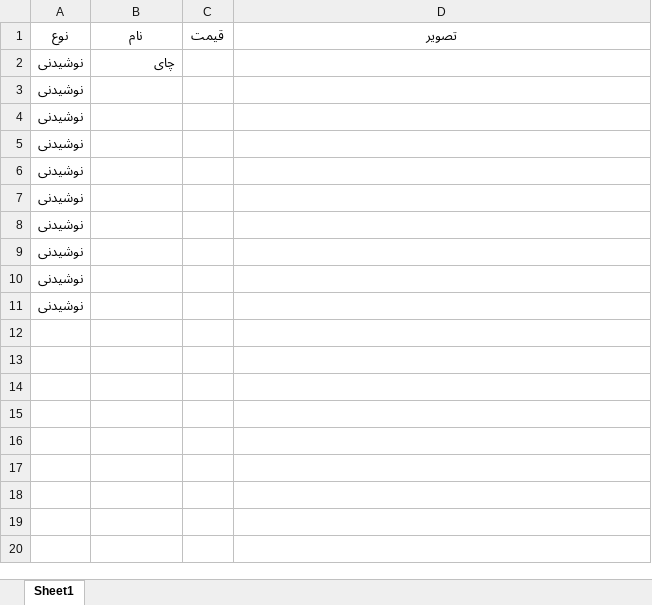
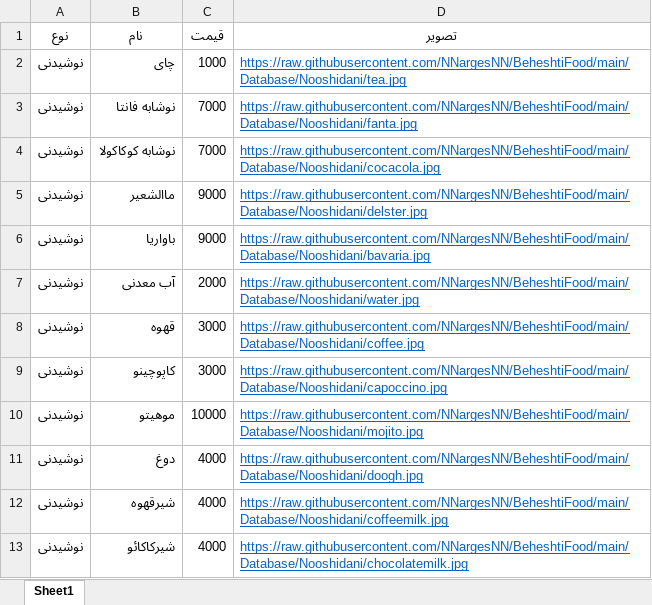
Before and after one commit to NNargesNN/BeheshtiFood, an Excel workbook: Database/Database.xlsx, sheet Sheet1, drawn as a sheet; values as stored, in another font and other column widths than the file's, no borders; removed rows and columns are numbered as before the commit, all else as after; the diff names each change by its address in the sheet, - before the commit and + after, or states it on an @@ line.

Commit message:
database

```diff
--- a/Database/Database.xlsx (sheet Sheet1)
+++ b/Database/Database.xlsx (sheet Sheet1)
-C2 (قیمت): (empty)
+C2 (قیمت): 1000
-D2 (تصویر): (empty)
+D2 (تصویر): https://raw.githubusercontent.com/NNargesNN/BeheshtiFood/main/Database/Nooshidani/tea.jpg
-row 3: نوشیدنی
-row 4: نوشیدنی
-row 5: نوشیدنی
-row 6: نوشیدنی
-row 7: نوشیدنی
-row 8: نوشیدنی
-row 9: نوشیدنی
-row 10: نوشیدنی
-row 11: نوشیدنی
+row 3: نوشیدنی | نوشابه فانتا | 7000 | https://raw.githubusercontent.com/NNargesNN/BeheshtiFood/main/Database/Nooshidani/fanta.jpg
+row 4: نوشیدنی | نوشابه کوکاکولا | 7000 | https://raw.githubusercontent.com/NNargesNN/BeheshtiFood/main/Database/Nooshidani/cocacola.jpg
+row 5: نوشیدنی | ماالشعیر | 9000 | https://raw.githubusercontent.com/NNargesNN/BeheshtiFood/main/Database/Nooshidani/delster.jpg
+row 6: نوشیدنی | باواریا | 9000 | https://raw.githubusercontent.com/NNargesNN/BeheshtiFood/main/Database/Nooshidani/bavaria.jpg
+row 7: نوشیدنی | آب معدنی | 2000 | https://raw.githubusercontent.com/NNargesNN/BeheshtiFood/main/Database/Nooshidani/water.jpg
+row 8: نوشیدنی | قهوه | 3000 | https://raw.githubusercontent.com/NNargesNN/BeheshtiFood/main/Database/Nooshidani/coffee.jpg
+row 9: نوشیدنی | کاپوچینو | 3000 | https://raw.githubusercontent.com/NNargesNN/BeheshtiFood/main/Database/Nooshidani/capoccino.jpg
+row 10: نوشیدنی | موهیتو | 10000 | https://raw.githubusercontent.com/NNargesNN/BeheshtiFood/main/Database/Nooshidani/mojito.jpg
+row 11: نوشیدنی | دوغ | 4000 | https://raw.githubusercontent.com/NNargesNN/BeheshtiFood/main/Database/Nooshidani/doogh.jpg
+row 12: نوشیدنی | شیرقهوه | 4000 | https://raw.githubusercontent.com/NNargesNN/BeheshtiFood/main/Database/Nooshidani/coffeemilk.jpg
+row 13: نوشیدنی | شیرکاکائو | 4000 | https://raw.githubusercontent.com/NNargesNN/BeheshtiFood/main/Database/Nooshidani/chocolatemilk.jpg
```
Also changed, not shown: 5 other files.
